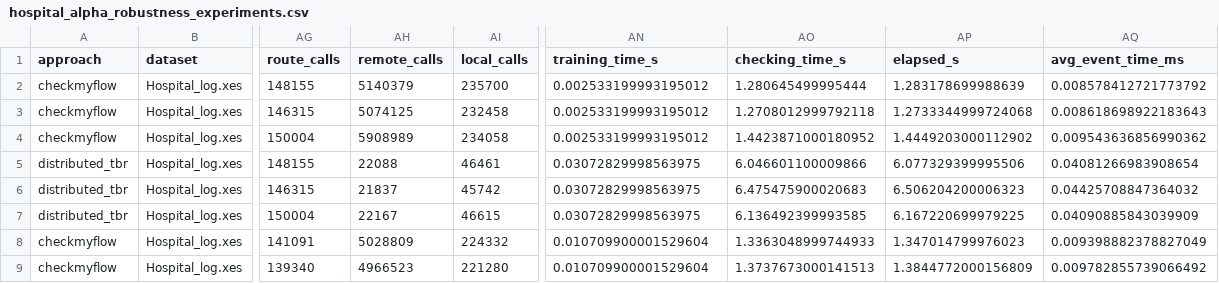
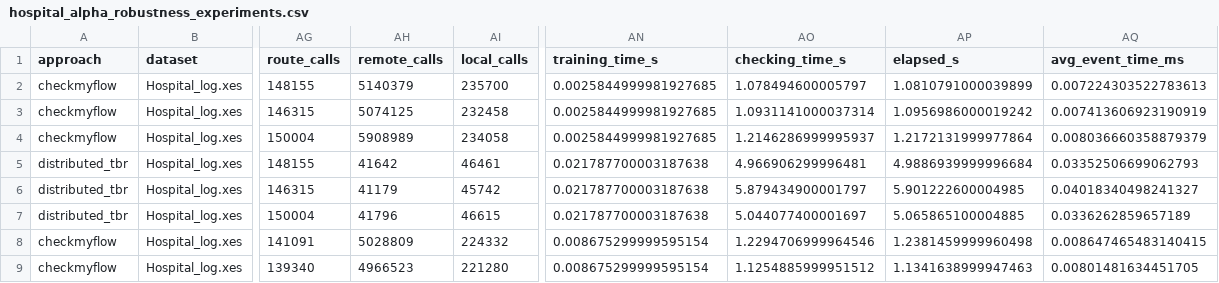
Before and after one commit to ShahamS/bachelorarbeit, a CSV file: evaluation/results/robustness/hospital_alpha_robustness_experiments.csv, drawn as a sheet; only a part is shown, gaps mark what is left out; the diff covers the shown part only; the diff names each change by its address in the sheet, - before the commit and + after, or states it on an @@ line.

```diff
--- a/evaluation/results/robustness/hospital_alpha_robustness_experiments.csv
+++ b/evaluation/results/robustness/hospital_alpha_robustness_experiments.csv
-AN2:AN4 (training_time_s): 0.002533199993195012
+AN2:AN4 (training_time_s): 0.0025844999981927685
-AO2 (checking_time_s): 1.280645499995444
+AO2 (checking_time_s): 1.078494600005797
-AP2 (elapsed_s): 1.283178699988639
+AP2 (elapsed_s): 1.0810791000039899
-AQ2 (avg_event_time_ms): 0.008578412721773792
+AQ2 (avg_event_time_ms): 0.007224303522783613
-AO3 (checking_time_s): 1.2708012999792118
+AO3 (checking_time_s): 1.0931141000037314
-AP3 (elapsed_s): 1.2733344999724068
+AP3 (elapsed_s): 1.0956986000019242
-AQ3 (avg_event_time_ms): 0.008618698922183643
+AQ3 (avg_event_time_ms): 0.007413606923190919
-AO4 (checking_time_s): 1.4423871000180952
+AO4 (checking_time_s): 1.2146286999995937
-AP4 (elapsed_s): 1.4449203000112902
+AP4 (elapsed_s): 1.2172131999977864
-AQ4 (avg_event_time_ms): 0.009543636856990362
+AQ4 (avg_event_time_ms): 0.008036660358879379
-AH5 (remote_calls): 22088
+AH5 (remote_calls): 41642
-AN5:AN7 (training_time_s): 0.03072829998563975
+AN5:AN7 (training_time_s): 0.021787700003187638
-AO5 (checking_time_s): 6.046601100009866
+AO5 (checking_time_s): 4.966906299996481
-AP5 (elapsed_s): 6.077329399995506
+AP5 (elapsed_s): 4.9886939999996684
-AQ5 (avg_event_time_ms): 0.04081266983908654
+AQ5 (avg_event_time_ms): 0.03352506699062793
-AH6 (remote_calls): 21837
+AH6 (remote_calls): 41179
-AO6 (checking_time_s): 6.475475900020683
+AO6 (checking_time_s): 5.879434900001797
-AP6 (elapsed_s): 6.506204200006323
+AP6 (elapsed_s): 5.901222600004985
-AQ6 (avg_event_time_ms): 0.04425708847364032
+AQ6 (avg_event_time_ms): 0.04018340498241327
-AH7 (remote_calls): 22167
+AH7 (remote_calls): 41796
-AO7 (checking_time_s): 6.136492399993585
+AO7 (checking_time_s): 5.044077400001697
-AP7 (elapsed_s): 6.167220699979225
+AP7 (elapsed_s): 5.065865100004885
-AQ7 (avg_event_time_ms): 0.04090885843039909
+AQ7 (avg_event_time_ms): 0.0336262859657189
-AN8:AN9 (training_time_s): 0.010709900001529604
+AN8:AN9 (training_time_s): 0.008675299999595154
-AO8 (checking_time_s): 1.3363048999744933
+AO8 (checking_time_s): 1.2294706999964546
-AP8 (elapsed_s): 1.347014799976023
+AP8 (elapsed_s): 1.2381459999960498
-AQ8 (avg_event_time_ms): 0.009398882378827049
+AQ8 (avg_event_time_ms): 0.008647465483140415
-AO9 (checking_time_s): 1.3737673000141513
+AO9 (checking_time_s): 1.1254885999951512
-AP9 (elapsed_s): 1.3844772000156809
+AP9 (elapsed_s): 1.1341638999947463
-AQ9 (avg_event_time_ms): 0.009782855739066492
+AQ9 (avg_event_time_ms): 0.00801481634451705
```
Also changed, not shown: 73 edited cells elsewhere in this file, evaluation/results/robustness/artificial_heuristics_robustness_experiments.csv, evaluation/results/robustness/artificial_inductive_robustness_experiments.csv, 33 other files.
